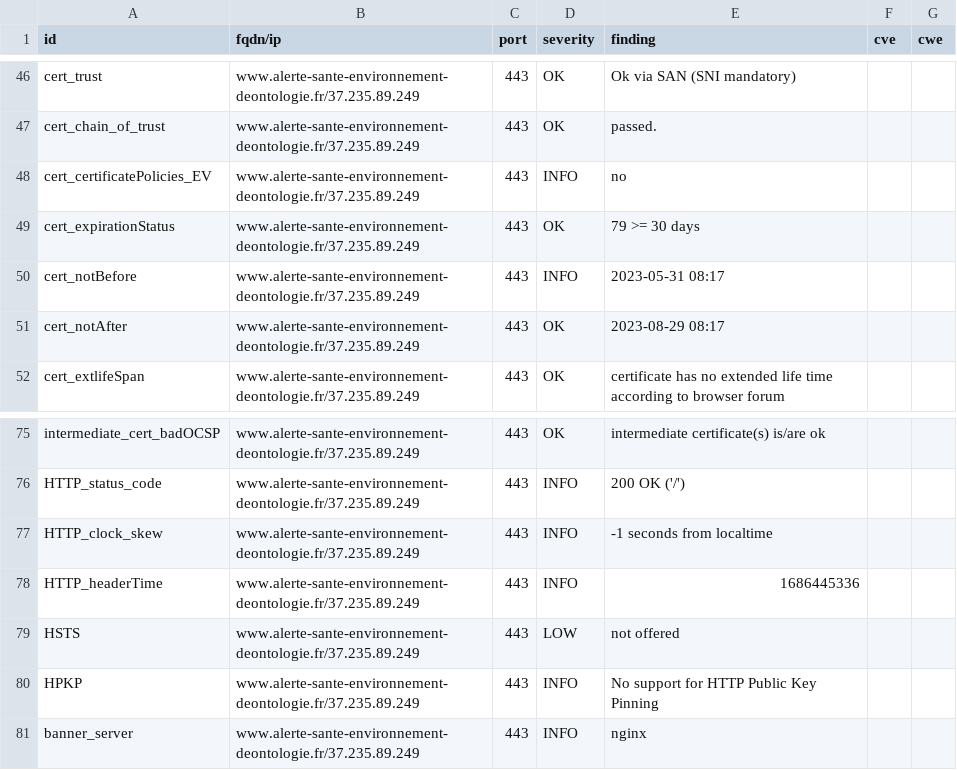
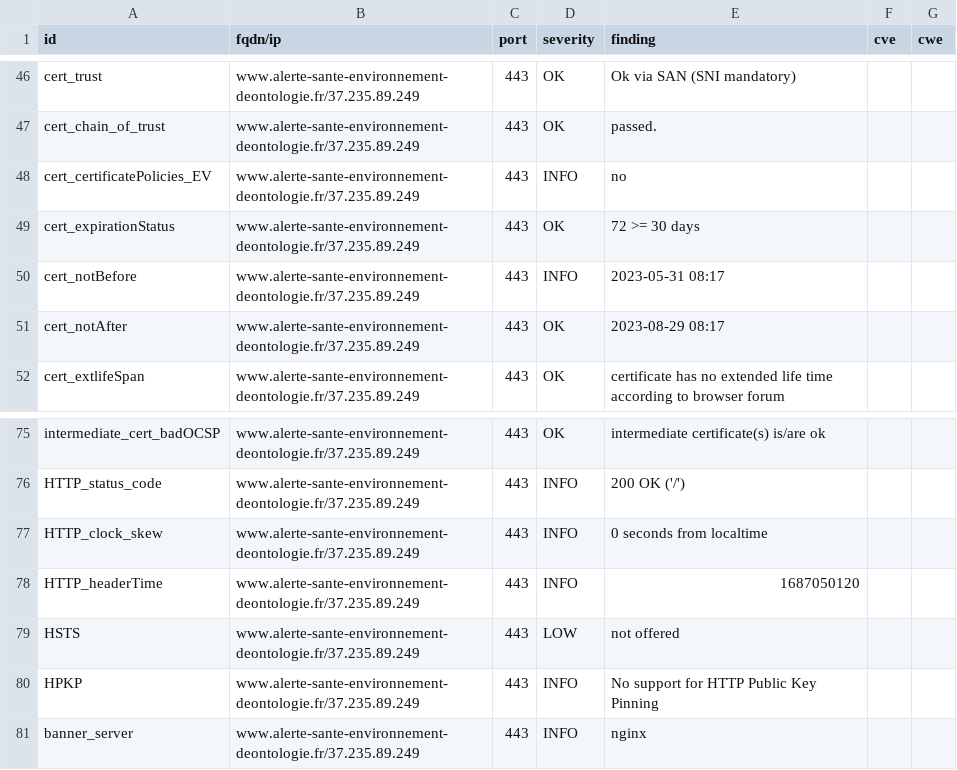
Before and after one commit to MTES-MCT/CGDD-BUN, a CSV file: results/aHR0cHM6Ly93d3cuYWxlcnRlLXNhbnRlLWVudmlyb25uZW1lbnQtZGVvbnRvbG9naWUuZnI=/testssl.csv, drawn as a sheet; only a part is shown, gaps mark what is left out.

```diff
--- a/results/aHR0cHM6Ly93d3cuYWxlcnRlLXNhbnRlLWVudmlyb25uZW1lbnQtZGVvbnRvbG9naWUuZnI=/testssl.csv
+++ b/results/aHR0cHM6Ly93d3cuYWxlcnRlLXNhbnRlLWVudmlyb25uZW1lbnQtZGVvbnRvbG9naWUuZnI=/testssl.csv
@@ -48,3 +48,3 @@
 "cert_certificatePolicies_EV","www.alerte-sante-environnement-deontologie.fr/37.235.89.249","443","INFO","no","",""
-"cert_expirationStatus","www.alerte-sante-environnement-deontologie.fr/37.235.89.249","443","OK","79 >= 30 days","",""
+"cert_expirationStatus","www.alerte-sante-environnement-deontologie.fr/37.235.89.249","443","OK","72 >= 30 days","",""
 "cert_notBefore","www.alerte-sante-environnement-deontologie.fr/37.235.89.249","443","INFO","2023-05-31 08:17","",""
@@ -76,4 +76,4 @@
 "HTTP_status_code","www.alerte-sante-environnement-deontologie.fr/37.235.89.249","443","INFO","200 OK ('/')","",""
-"HTTP_clock_skew","www.alerte-sante-environnement-deontologie.fr/37.235.89.249","443","INFO","-1 seconds from localtime","",""
-"HTTP_headerTime","www.alerte-sante-environnement-deontologie.fr/37.235.89.249","443","INFO","1686445336","",""
+"HTTP_clock_skew","www.alerte-sante-environnement-deontologie.fr/37.235.89.249","443","INFO","0 seconds from localtime","",""
+"HTTP_headerTime","www.alerte-sante-environnement-deontologie.fr/37.235.89.249","443","INFO","1687050120","",""
 "HSTS","www.alerte-sante-environnement-deontologie.fr/37.235.89.249","443","LOW","not offered","",""
```
Also changed, not shown: 10 other files.
